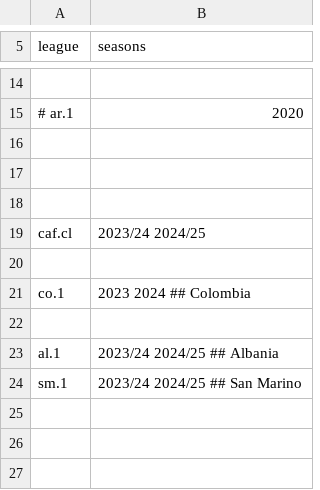
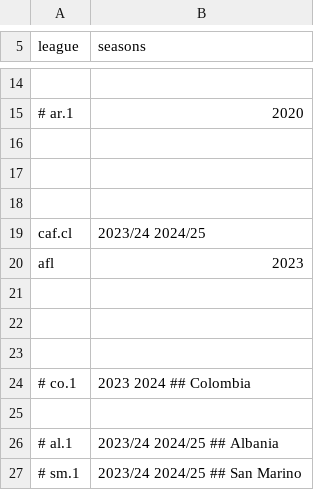
Before and after one commit to yorobot/sport.db.more, a CSV file: up/patch.csv, drawn as a sheet; only a part is shown, gaps mark what is left out.

Commit message:
up

```diff
--- a/up/patch.csv
+++ b/up/patch.csv
@@ -19,6 +19,9 @@ league, seasons
 caf.cl,   2023/24 2024/25
+afl,      2023
 
-co.1,    2023 2024     ## Colombia
 
-al.1, 2023/24 2024/25          ## Albania
-sm.1, 2023/24 2024/25          ## San Marino
+
+# co.1,    2023 2024     ## Colombia
+
+# al.1, 2023/24 2024/25          ## Albania
+# sm.1, 2023/24 2024/25          ## San Marino
```
